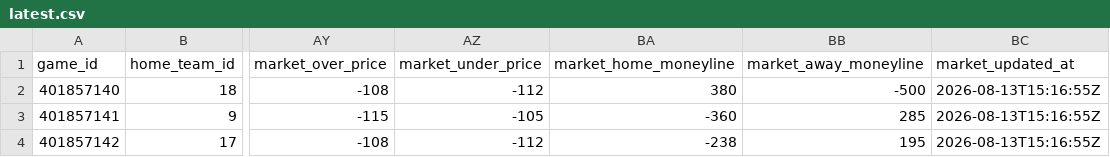
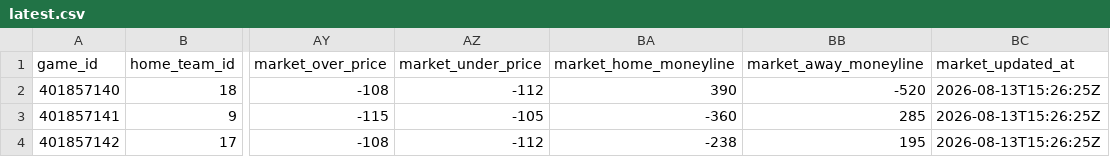
Before and after one commit to mvnathan/wnba-data, a CSV file: predictions/latest.csv, drawn as a sheet; only a part is shown, gaps mark what is left out; the diff names each change by its address in the sheet, - before the commit and + after, or states it on an @@ line.

Commit message:
Refresh predictions with DraftKings market odds

```diff
--- a/predictions/latest.csv
+++ b/predictions/latest.csv
-BA2 (market_home_moneyline): 380
+BA2 (market_home_moneyline): 390
-BB2 (market_away_moneyline): -500
+BB2 (market_away_moneyline): -520
-BC2:BC4 (market_updated_at): 2026-08-13T15:16:55Z
+BC2:BC4 (market_updated_at): 2026-08-13T15:26:25Z
```
Also changed, not shown: 4 other files.
